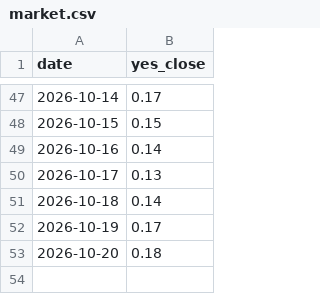
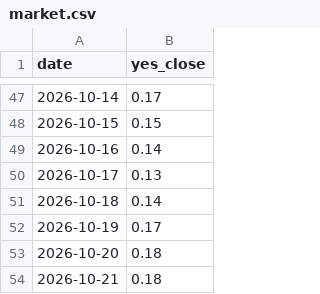
Before and after one commit to StefanIsMe/worldsitrep-leadlag, a CSV file: market.csv, drawn as a sheet; only a part is shown, gaps mark what is left out.

```diff
--- a/market.csv
+++ b/market.csv
@@ -53 +53,2 @@ date,yes_close
 2026-10-20,0.18
+2026-10-21,0.18
```
Also changed, not shown: 3 other files.
